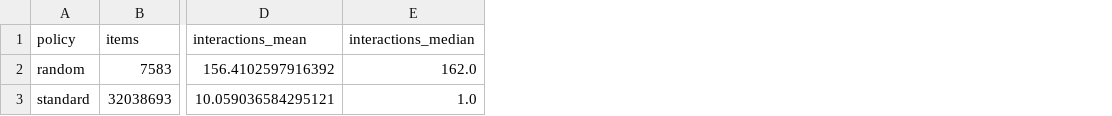
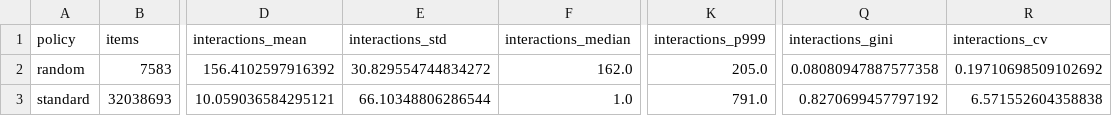
Before and after one commit to berdov/diplom, a CSV file: outputs/eda/27k_item_popularity_summary.csv, drawn as a sheet; only a part is shown, gaps mark what is left out; the diff names each change by its address in the sheet, - before the commit and + after, or states it on an @@ line.

```diff
--- a/outputs/eda/27k_item_popularity_summary.csv
+++ b/outputs/eda/27k_item_popularity_summary.csv
+column E (interactions_std), rows 2-3: 30.829554744834272 | 66.10348806286544
+column K (interactions_p999), rows 2-3: 205.0 | 791.0
+column Q (interactions_gini), rows 2-3: 0.08080947887577358 | 0.8270699457797192
+column R (interactions_cv), rows 2-3: 0.19710698509102692 | 6.571552604358838
```
Also changed, not shown: outputs/eda/27k_daily.csv, outputs/eda/27k_feedback_summary.csv, 23 other files.
